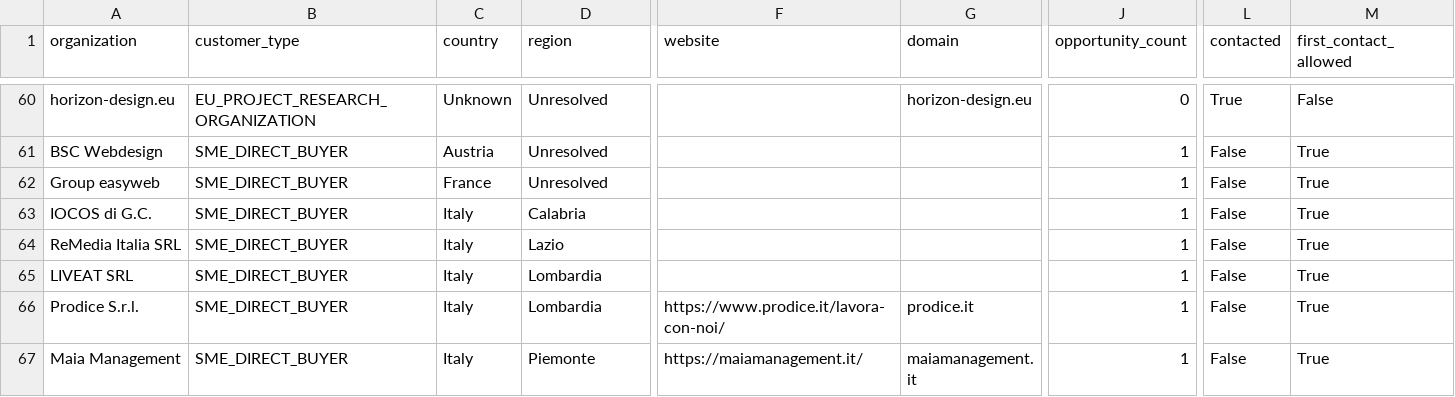
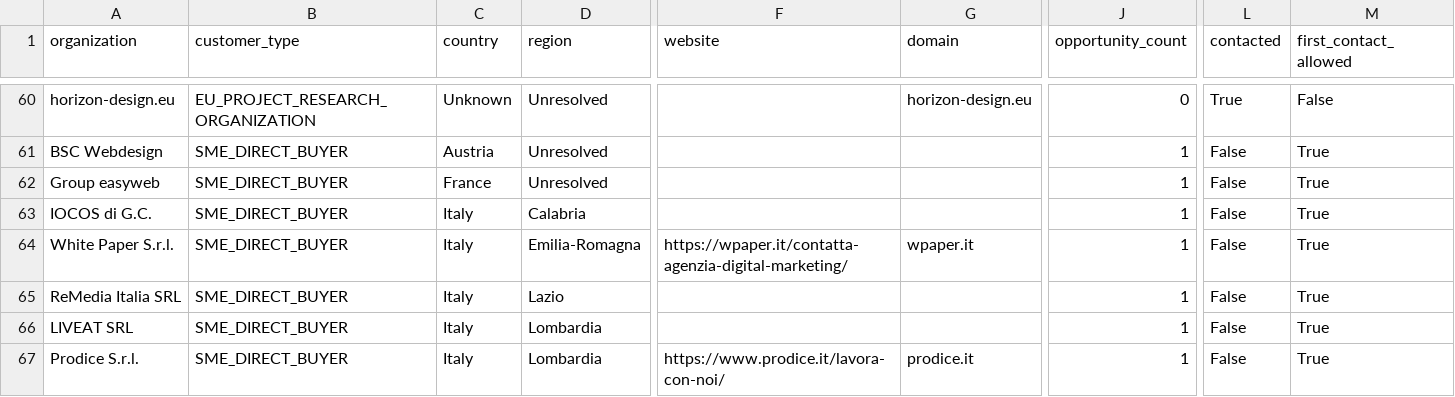
Before and after one commit to pinolissimo/vds-commercial-intelligence, a CSV file: api/v1/commercial-database.csv, drawn as a sheet; only a part is shown, gaps mark what is left out; the shorter side is filled out with more unchanged rows; rows hold the shown columns only; the diff names each change by its address in the sheet, - before the commit and + after, or states it on an @@ line.

```diff
--- a/api/v1/commercial-database.csv
+++ b/api/v1/commercial-database.csv
+row 64: White Paper S.r.l. | SME_DIRECT_BUYER | Italy | Emilia-Romagna | https://wpaper.it/contatta-agenzia-digital-marketing/ | wpaper.it | 1 | False | True
```
Also changed, not shown: 10 other files.
